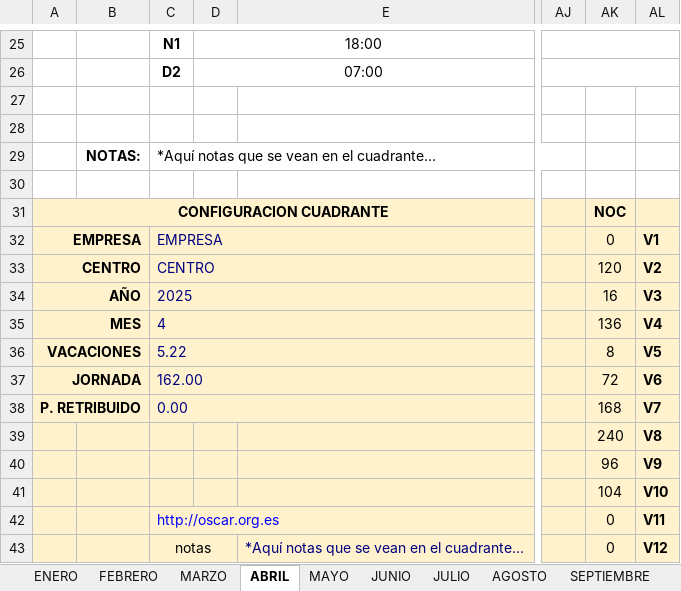
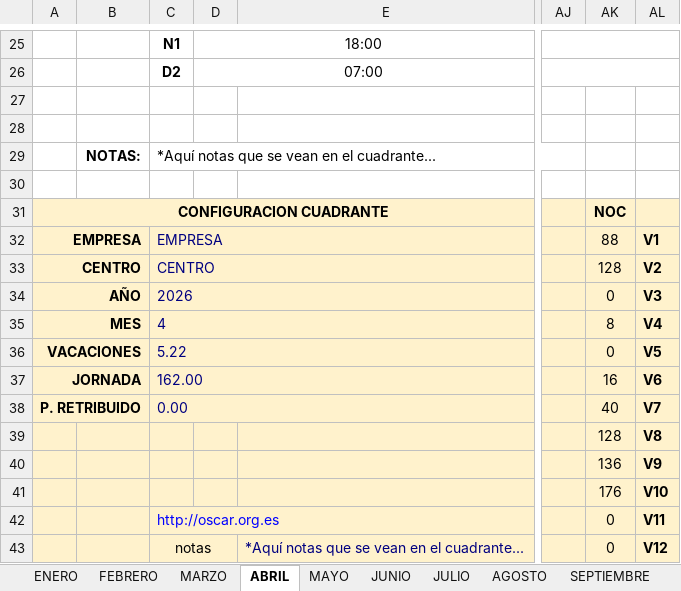
Before and after one commit to debescreerenti23/todo-app, an Excel workbook: ANUAL_FEBRERO_26 (1).xlsx, sheet ABRIL, drawn as a sheet; only a part is shown, gaps mark what is left out; values as stored, in another font and other column widths than the file's, no borders; conditional formats not drawn; the diff covers the shown part only; the diff names each change by its address in the sheet, - before the commit and + after, or states it on an @@ line.

Commit message:
Actualizació leve

```diff
--- a/ANUAL_FEBRERO_26 (1).xlsx (sheet ABRIL)
+++ b/ANUAL_FEBRERO_26 (1).xlsx (sheet ABRIL)
-AK32: 0
+AK32: 88
-AK33: 120
+AK33: 128
-C34: 2025
+C34: 2026
-AK34: 16
+AK34: 0
-AK35: 136
+AK35: 8
-AK36: 8
+AK36: 0
-AK37: 72
+AK37: 16
-AK38: 168
+AK38: 40
-AK39: 240
+AK39: 128
-AK40: 96
+AK40: 136
-AK41: 104
+AK41: 176
```
Also changed, not shown: 11 added rows, 11 removed rows and 22 edited cells elsewhere in this sheet, sheet CONTROL, hidden cells.
